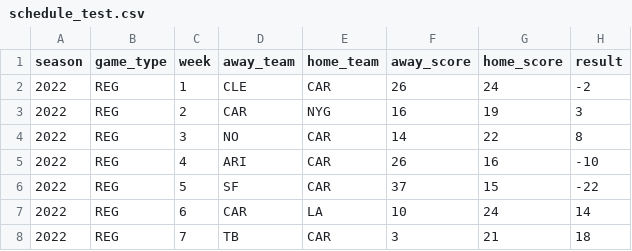
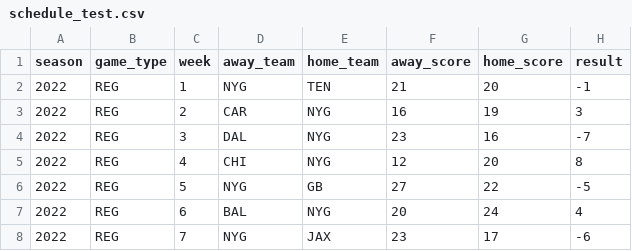
Before and after one commit to Josephhero/test_actions, a CSV file: schedule_test.csv, drawn as a sheet; only a part is shown; the diff covers the shown part only.

```diff
--- a/schedule_test.csv
+++ b/schedule_test.csv
@@ -1,8 +1,8 @@
 season,game_type,week,away_team,home_team,away_score,home_score,result
-2022,REG,1,CLE,CAR,26,24,-2
+2022,REG,1,NYG,TEN,21,20,-1
 2022,REG,2,CAR,NYG,16,19,3
-2022,REG,3,NO,CAR,14,22,8
-2022,REG,4,ARI,CAR,26,16,-10
-2022,REG,5,SF,CAR,37,15,-22
-2022,REG,6,CAR,LA,10,24,14
-2022,REG,7,TB,CAR,3,21,18
+2022,REG,3,DAL,NYG,23,16,-7
+2022,REG,4,CHI,NYG,12,20,8
+2022,REG,5,NYG,GB,27,22,-5
+2022,REG,6,BAL,NYG,20,24,4
+2022,REG,7,NYG,JAX,23,17,-6
```
Also changed, not shown: 3 added rows, 1 removed row and 44 edited cells elsewhere in this file.
